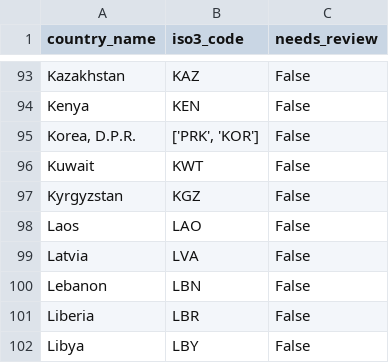
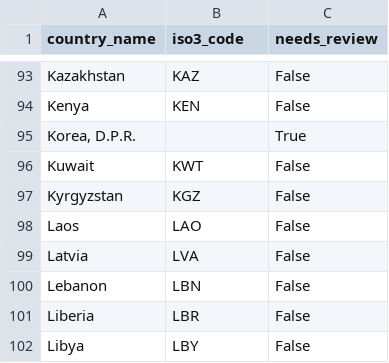
Before and after one commit to ljansen-iee/global-wacc, a CSV file: data/country_converter_map.csv, drawn as a sheet; only a part is shown, gaps mark what is left out.

```diff
--- a/data/country_converter_map.csv
+++ b/data/country_converter_map.csv
@@ -94,3 +94,3 @@ Kazakhstan,KAZ,False
 Kenya,KEN,False
-"Korea, D.P.R.","['PRK', 'KOR']",False
+"Korea, D.P.R.",,True
 Kuwait,KWT,False
```
Also changed, not shown: 4 other files.
